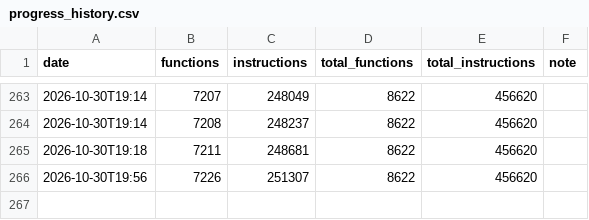
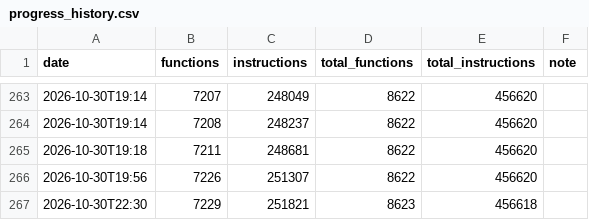
Before and after one commit to NaGaa95/sly3-decomp, a CSV file: config/progress_history.csv, drawn as a sheet; only a part is shown, gaps mark what is left out.

```diff
--- a/config/progress_history.csv
+++ b/config/progress_history.csv
@@ -266 +266,2 @@ date,functions,instructions,total_functions,total_instructions,note
 2026-10-30T19:56,7226,251307,8622,456620,
+2026-10-30T22:30,7229,251821,8623,456618,
```
Also changed, not shown: config/matched.csv, 4 other files.
